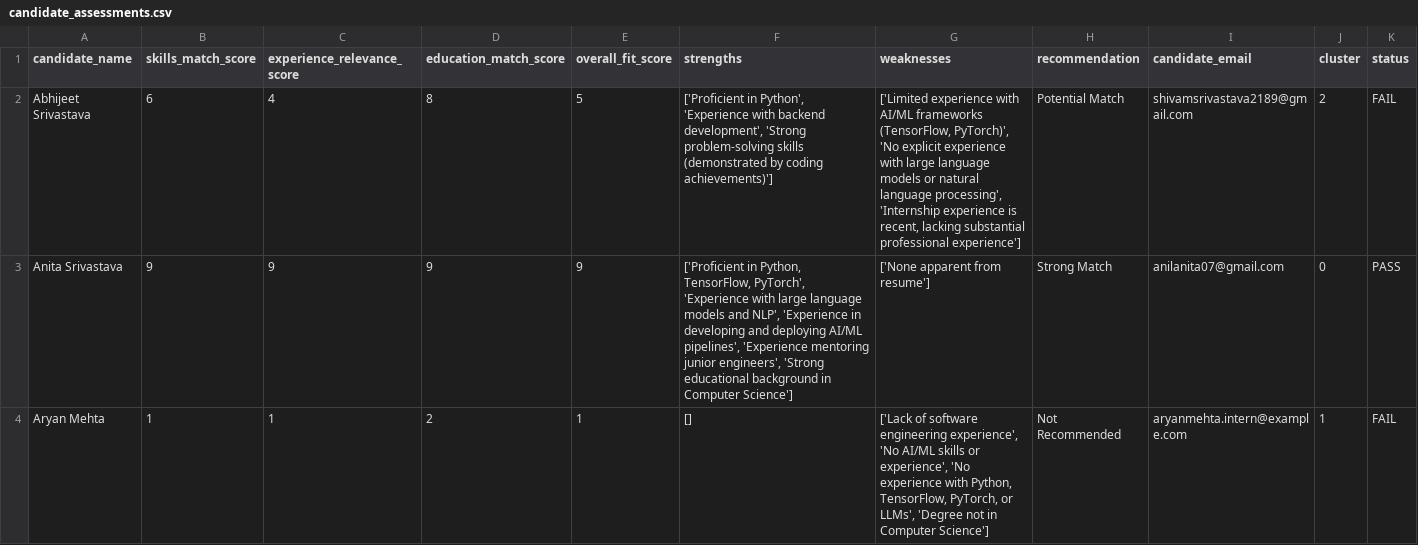
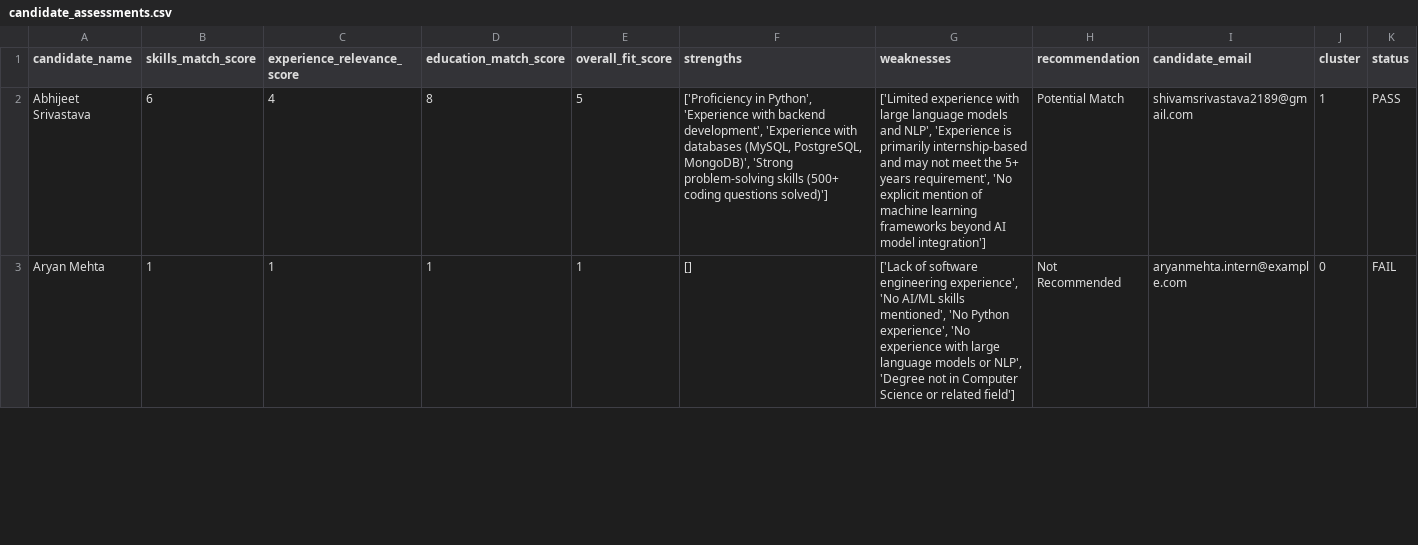
Before and after one commit to abhijeet1312/ResumeBuilder, a CSV file: server/candidate_assessments.csv, drawn as a sheet; only a part is shown; the diff covers the shown part only.

```diff
--- a/server/candidate_assessments.csv
+++ b/server/candidate_assessments.csv
@@ -1,4 +1,3 @@
 candidate_name,skills_match_score,experience_relevance_score,education_match_score,overall_fit_score,strengths,weaknesses,recommendation,candidate_email,cluster,status
-Abhijeet Srivastava,6,4,8,5,"['Proficient in Python', 'Experience with backend development', 'Strong problem-solving skills (demonstrated by coding achievements)']","['Limited experience with AI/ML frameworks (TensorFlow, PyTorch)', 'No explicit experience with large language models or natural language processing', 'Internship experience is recent, lacking substantial professional experience']",Potential Match,shivamsrivastava2189@gmail.com,2,FAIL
-Anita Srivastava,9,9,9,9,"['Proficient in Python, TensorFlow, PyTorch', 'Experience with large language models and NLP', 'Experience in developing and deploying AI/ML pipelines', 'Experience mentoring junior engineers', 'Strong educational background in Computer Science']",['None apparent from resume'],Strong Match,anilanita07@gmail.com,0,PASS
-Aryan Mehta,1,1,2,1,[],"['Lack of software engineering experience', 'No AI/ML skills or experience', 'No experience with Python, TensorFlow, PyTorch, or LLMs', 'Degree not in Computer Science']",Not Recommended,aryanmehta.intern@example.com,1,FAIL
+Abhijeet Srivastava,6,4,8,5,"['Proficiency in Python', 'Experience with backend development', 'Experience with databases (MySQL, PostgreSQL, MongoDB)', 'Strong problem-solving skills (500+ coding questions solved)']","['Limited experience with large language models and NLP', 'Experience is primarily internship-based and may not meet the 5+ years requirement', 'No explicit mention of machine learning frameworks beyond AI model integration']",Potential Match,shivamsrivastava2189@gmail.com,1,PASS
+Aryan Mehta,1,1,1,1,[],"['Lack of software engineering experience', 'No AI/ML skills mentioned', 'No Python experience', 'No experience with large language models or NLP', 'Degree not in Computer Science or related field']",Not Recommended,aryanmehta.intern@example.com,0,FAIL
```
Also changed, not shown: 4 edited cells elsewhere in this file, 5 other files.
